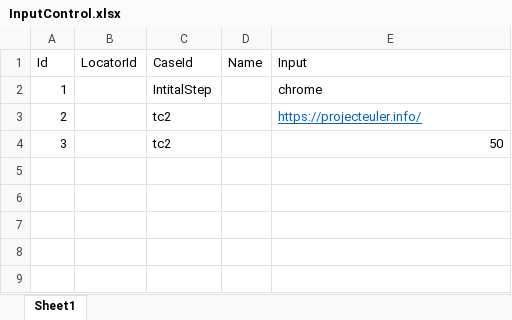
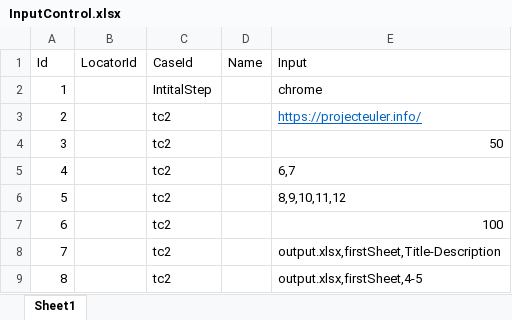
Before and after one commit to vignes412/Selenium-java-automation, an Excel workbook: bin/Resoures/InputControl.xlsx, sheet Sheet1, drawn as a sheet; values as stored, in another font and other column widths than the file's, no borders; the diff names each change by its address in the sheet, - before the commit and + after, or states it on an @@ line.

```diff
--- a/bin/Resoures/InputControl.xlsx (sheet Sheet1)
+++ b/bin/Resoures/InputControl.xlsx (sheet Sheet1)
+row 5: 4 |  | tc2 |  | 6,7
+row 6: 5 |  | tc2 |  | 8,9,10,11,12
+row 7: 6 |  | tc2 |  | 100
+row 8: 7 |  | tc2 |  | output.xlsx,firstSheet,Title-Description
+row 9: 8 |  | tc2 |  | output.xlsx,firstSheet,4-5
```
Also changed, not shown: bin/Resoures/NavigationSteps.xlsx, bin/Resoures/WebElementLocator.xlsx, 7 other files.
